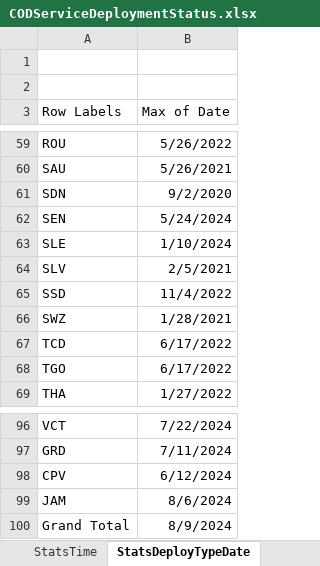
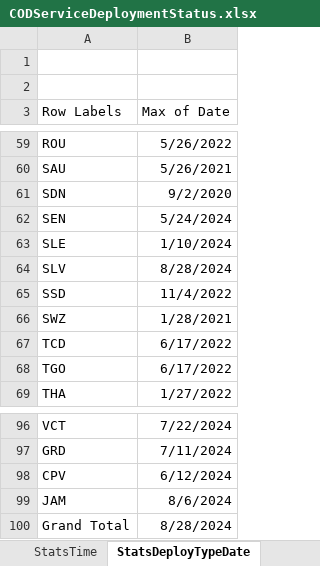
Before and after one commit to UGA-ITOSHumanitarianGIS/mapservicedoc, an Excel workbook: Data/CODServiceDeploymentStatus.xlsx, sheet StatsDeployTypeDate, drawn as a sheet; only a part is shown, gaps mark what is left out; values as stored, in another font and other column widths than the file's, no borders; the diff names each change by its address in the sheet, - before the commit and + after, or states it on an @@ line.

Commit message:
Update CODServiceDeploymentStatus.xlsx
El Salvador new Edgematch and V00 deployments and update to the current versions

```diff
--- a/Data/CODServiceDeploymentStatus.xlsx (sheet StatsDeployTypeDate)
+++ b/Data/CODServiceDeploymentStatus.xlsx (sheet StatsDeployTypeDate)
-B64 (Max of Date): 2/5/2021
+B64 (Max of Date): 8/28/2024
-B100 (Max of Date): 8/9/2024
+B100 (Max of Date): 8/28/2024
```
Also changed, not shown: sheet Service Deployment History, sheet StatsTime.
